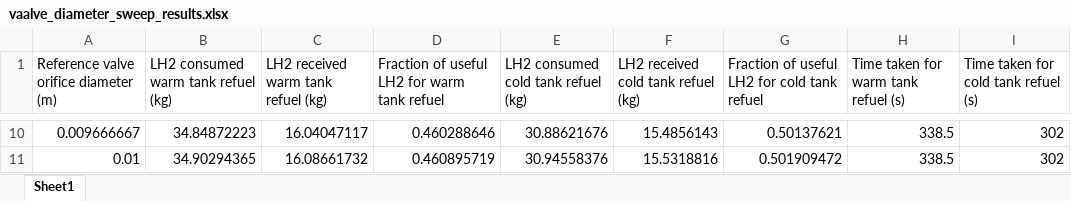
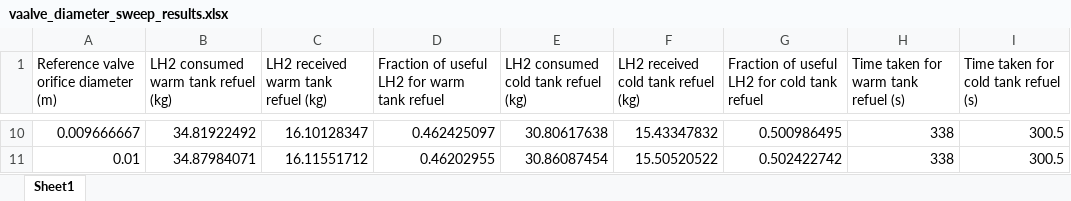
Before and after one commit to xdthegreat/LH2_Refuel_Model, an Excel workbook: Graphs/vaalve_diameter_sweep_results.xlsx, sheet Sheet1, drawn as a sheet; only a part is shown, gaps mark what is left out; values as stored, in another font and other column widths than the file's, no borders; the diff covers the shown part only; the diff names each change by its address in the sheet, - before the commit and + after, or states it on an @@ line.

```diff
--- a/Graphs/vaalve_diameter_sweep_results.xlsx (sheet Sheet1)
+++ b/Graphs/vaalve_diameter_sweep_results.xlsx (sheet Sheet1)
-B10: 34.84872223
+B10: 34.81922492
-C10: 16.04047117
+C10: 16.10128347
-D10: 0.460288646
+D10: 0.462425097
-E10: 30.88621676
+E10: 30.80617638
-F10: 15.4856143
+F10: 15.43347832
-G10: 0.50137621
+G10: 0.500986495
-H10:H11: 338.5
+H10:H11: 338
-I10:I11: 302
+I10:I11: 300.5
-B11: 34.90294365
+B11: 34.87984071
-C11: 16.08661732
+C11: 16.11551712
-D11: 0.460895719
+D11: 0.46202955
-E11: 30.94558376
+E11: 30.86087454
-F11: 15.5318816
+F11: 15.50520522
-G11: 0.501909472
+G11: 0.502422742
```
Also changed, not shown: 63 edited cells elsewhere in this sheet, Graphs/normal flow rate details.xlsx, Graphs/normal mass flow rate details.xlsx, 11 other files.
